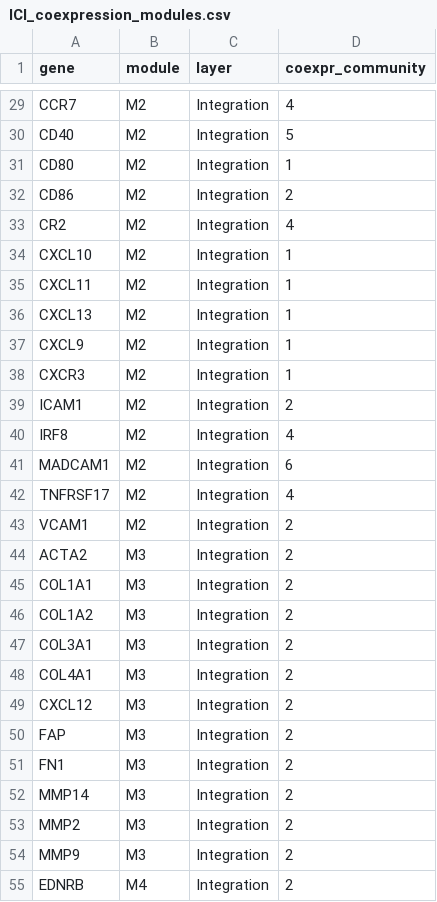
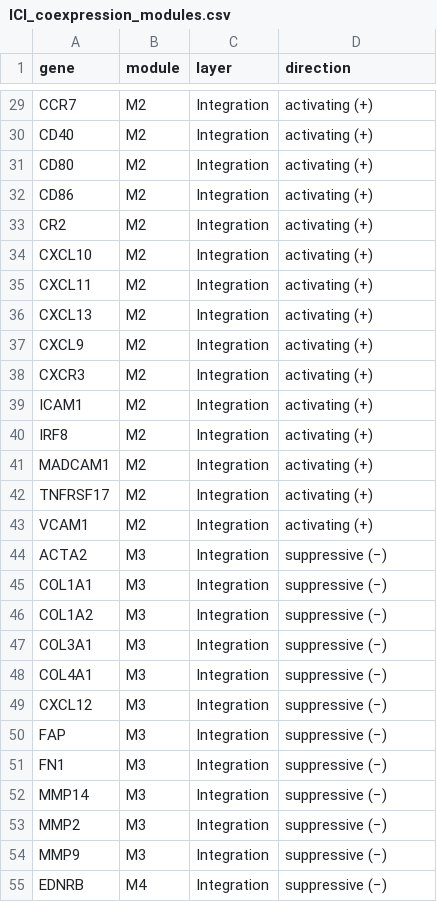
Before and after one commit to Kishaz/Triascade, a CSV file: results/tables/ICI_coexpression_modules.csv, drawn as a sheet; only a part is shown, gaps mark what is left out; the diff covers the shown part only.

```diff
--- a/results/tables/ICI_coexpression_modules.csv
+++ b/results/tables/ICI_coexpression_modules.csv
@@ -1 +1 @@
-"gene","module","layer","coexpr_community"
+"gene","module","layer","direction"
@@ -29,27 +29,27 @@
-"CCR7","M2","Integration",4
-"CD40","M2","Integration",5
-"CD80","M2","Integration",1
-"CD86","M2","Integration",2
-"CR2","M2","Integration",4
-"CXCL10","M2","Integration",1
-"CXCL11","M2","Integration",1
-"CXCL13","M2","Integration",1
-"CXCL9","M2","Integration",1
-"CXCR3","M2","Integration",1
-"ICAM1","M2","Integration",2
-"IRF8","M2","Integration",4
-"MADCAM1","M2","Integration",6
-"TNFRSF17","M2","Integration",4
-"VCAM1","M2","Integration",2
-"ACTA2","M3","Integration",2
-"COL1A1","M3","Integration",2
-"COL1A2","M3","Integration",2
-"COL3A1","M3","Integration",2
-"COL4A1","M3","Integration",2
-"CXCL12","M3","Integration",2
-"FAP","M3","Integration",2
-"FN1","M3","Integration",2
-"MMP14","M3","Integration",2
-"MMP2","M3","Integration",2
-"MMP9","M3","Integration",2
-"EDNRB","M4","Integration",2
+"CCR7","M2","Integration","activating (+)"
+"CD40","M2","Integration","activating (+)"
+"CD80","M2","Integration","activating (+)"
+"CD86","M2","Integration","activating (+)"
+"CR2","M2","Integration","activating (+)"
+"CXCL10","M2","Integration","activating (+)"
+"CXCL11","M2","Integration","activating (+)"
+"CXCL13","M2","Integration","activating (+)"
+"CXCL9","M2","Integration","activating (+)"
+"CXCR3","M2","Integration","activating (+)"
+"ICAM1","M2","Integration","activating (+)"
+"IRF8","M2","Integration","activating (+)"
+"MADCAM1","M2","Integration","activating (+)"
+"TNFRSF17","M2","Integration","activating (+)"
+"VCAM1","M2","Integration","activating (+)"
+"ACTA2","M3","Integration","suppressive (−)"
+"COL1A1","M3","Integration","suppressive (−)"
+"COL1A2","M3","Integration","suppressive (−)"
+"COL3A1","M3","Integration","suppressive (−)"
+"COL4A1","M3","Integration","suppressive (−)"
+"CXCL12","M3","Integration","suppressive (−)"
+"FAP","M3","Integration","suppressive (−)"
+"FN1","M3","Integration","suppressive (−)"
+"MMP14","M3","Integration","suppressive (−)"
+"MMP2","M3","Integration","suppressive (−)"
+"MMP9","M3","Integration","suppressive (−)"
+"EDNRB","M4","Integration","suppressive (−)"
```
Also changed, not shown: 70 edited cells elsewhere in this file, 5 other files.
